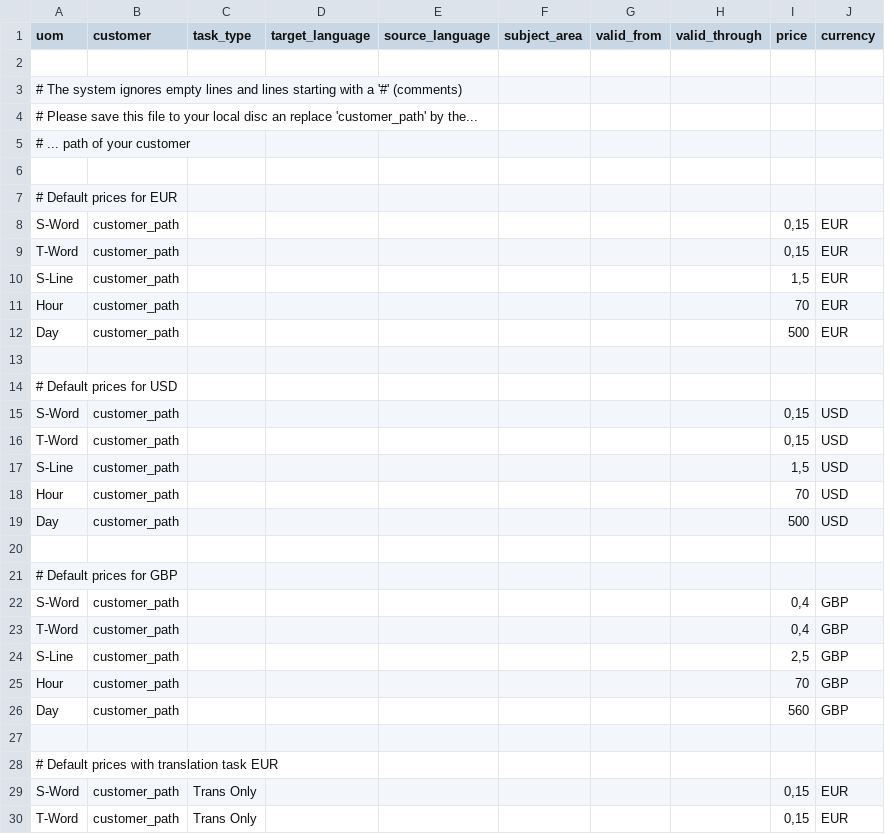
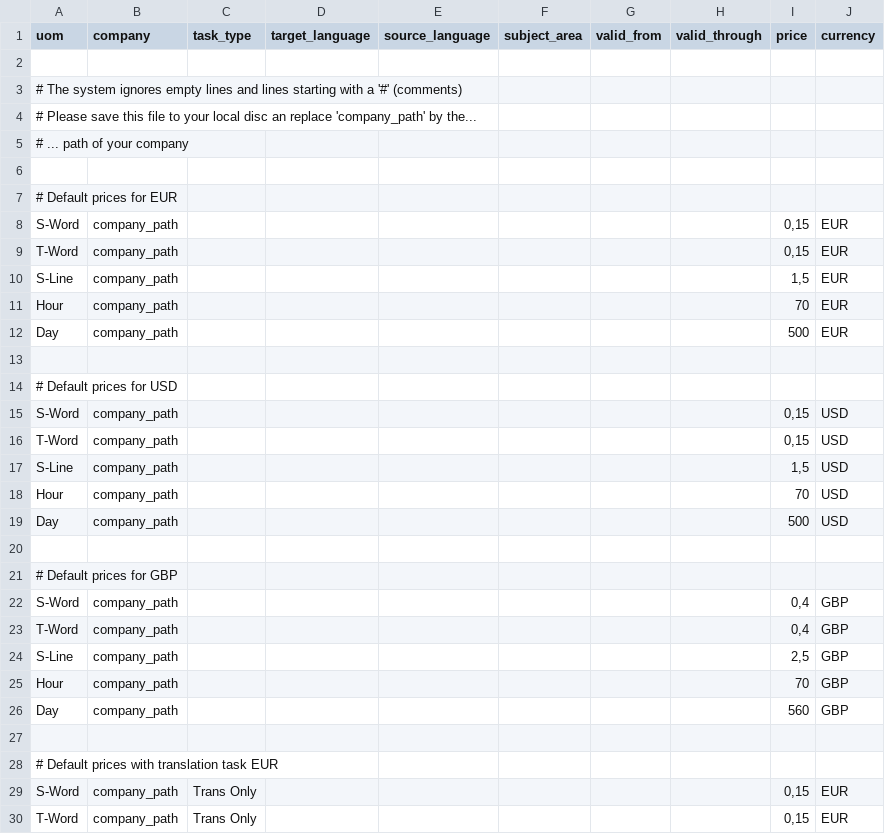
Before and after one commit to cognovis/project-open, a CSV file: www/price-lists/pricelist_sample.csv, drawn as a sheet; only a part is shown; the diff covers the shown part only.

Commit message:
- renamed customers in companies

```diff
--- a/www/price-lists/pricelist_sample.csv
+++ b/www/price-lists/pricelist_sample.csv
@@ -1,30 +1,30 @@
-uom;customer;task_type;target_language;source_language;subject_area;valid_from;valid_through;price;currency
+uom;company;task_type;target_language;source_language;subject_area;valid_from;valid_through;price;currency
 
 # The system ignores empty lines and lines starting with a '#' (comments);;;;;;;;;
-# Please save this file to your local disc an replace 'customer_path' by the...;;;;;;;;;
-# ... path of your customer;;;;;;;;;
+# Please save this file to your local disc an replace 'company_path' by the...;;;;;;;;;
+# ... path of your company;;;;;;;;;
 
 # Default prices for EUR;;;;;;;;;
-S-Word;customer_path;;;;;;;0,15;EUR
-T-Word;customer_path;;;;;;;0,15;EUR
-S-Line;customer_path;;;;;;;1,5;EUR
-Hour;customer_path;;;;;;;70;EUR
-Day;customer_path;;;;;;;500;EUR
+S-Word;company_path;;;;;;;0,15;EUR
+T-Word;company_path;;;;;;;0,15;EUR
+S-Line;company_path;;;;;;;1,5;EUR
+Hour;company_path;;;;;;;70;EUR
+Day;company_path;;;;;;;500;EUR
 
 # Default prices for USD;;;;;;;;;
-S-Word;customer_path;;;;;;;0,15;USD
-T-Word;customer_path;;;;;;;0,15;USD
-S-Line;customer_path;;;;;;;1,5;USD
-Hour;customer_path;;;;;;;70;USD
-Day;customer_path;;;;;;;500;USD
+S-Word;company_path;;;;;;;0,15;USD
+T-Word;company_path;;;;;;;0,15;USD
+S-Line;company_path;;;;;;;1,5;USD
+Hour;company_path;;;;;;;70;USD
+Day;company_path;;;;;;;500;USD
 
 # Default prices for GBP;;;;;;;;;
-S-Word;customer_path;;;;;;;0,4;GBP
-T-Word;customer_path;;;;;;;0,4;GBP
-S-Line;customer_path;;;;;;;2,5;GBP
-Hour;customer_path;;;;;;;70;GBP
-Day;customer_path;;;;;;;560;GBP
+S-Word;company_path;;;;;;;0,4;GBP
+T-Word;company_path;;;;;;;0,4;GBP
+S-Line;company_path;;;;;;;2,5;GBP
+Hour;company_path;;;;;;;70;GBP
+Day;company_path;;;;;;;560;GBP
 
 # Default prices with translation task EUR;;;;;;;;;
-S-Word;customer_path;Trans Only;;;;;;0,15;EUR
-T-Word;customer_path;Trans Only;;;;;;0,15;EUR
+S-Word;company_path;Trans Only;;;;;;0,15;EUR
+T-Word;company_path;Trans Only;;;;;;0,15;EUR
```
Also changed, not shown: 49 edited cells elsewhere in this file, 18 other files.
